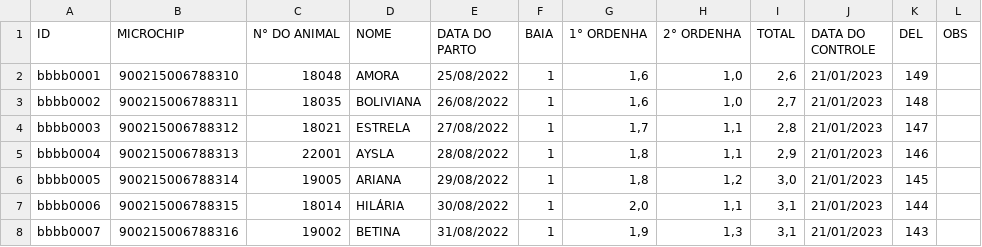
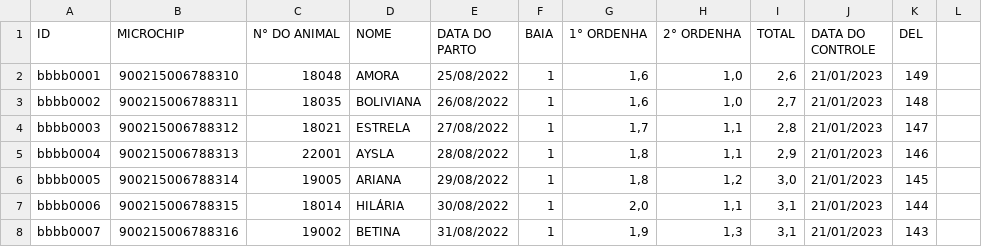
Before and after one commit to vitorbranco/DataCabra, a CSV file: app/src/main/assets/controle_leiteiro_tabela.csv, drawn as a sheet; only a part is shown; the diff names each change by its address in the sheet, - before the commit and + after, or states it on an @@ line.

Commit message:
imported csv files and inserted data on room database

```diff
--- a/app/src/main/assets/controle_leiteiro_tabela.csv
+++ b/app/src/main/assets/controle_leiteiro_tabela.csv
-L1: OBS
+L1: (empty)
```
Also changed, not shown: 22 other files.
